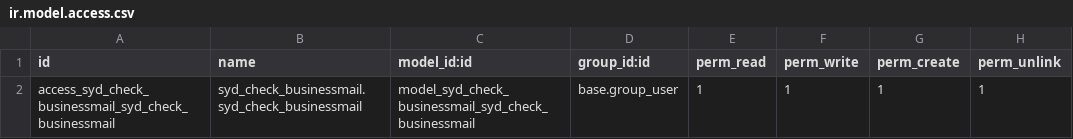
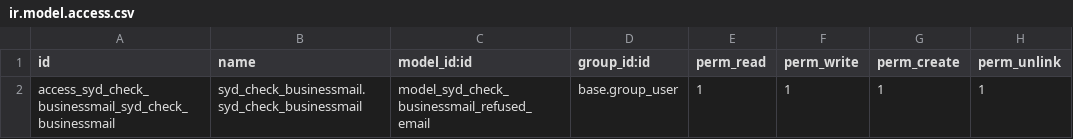
Before and after one commit to saydigital/odoo13_bit2win, a CSV file: syd_check_businessmail/security/ir.model.access.csv, drawn as a sheet.

```diff
--- a/syd_check_businessmail/security/ir.model.access.csv
+++ b/syd_check_businessmail/security/ir.model.access.csv
@@ -1,2 +1,2 @@
 id,name,model_id:id,group_id:id,perm_read,perm_write,perm_create,perm_unlink
-access_syd_check_businessmail_syd_check_businessmail,syd_check_businessmail.syd_check_businessmail,model_syd_check_businessmail_syd_check_businessmail,base.group_user,1,1,1,1
+access_syd_check_businessmail_syd_check_businessmail,syd_check_businessmail.syd_check_businessmail,model_syd_check_businessmail_refused_email,base.group_user,1,1,1,1
```
Also changed, not shown: 3 other files.
